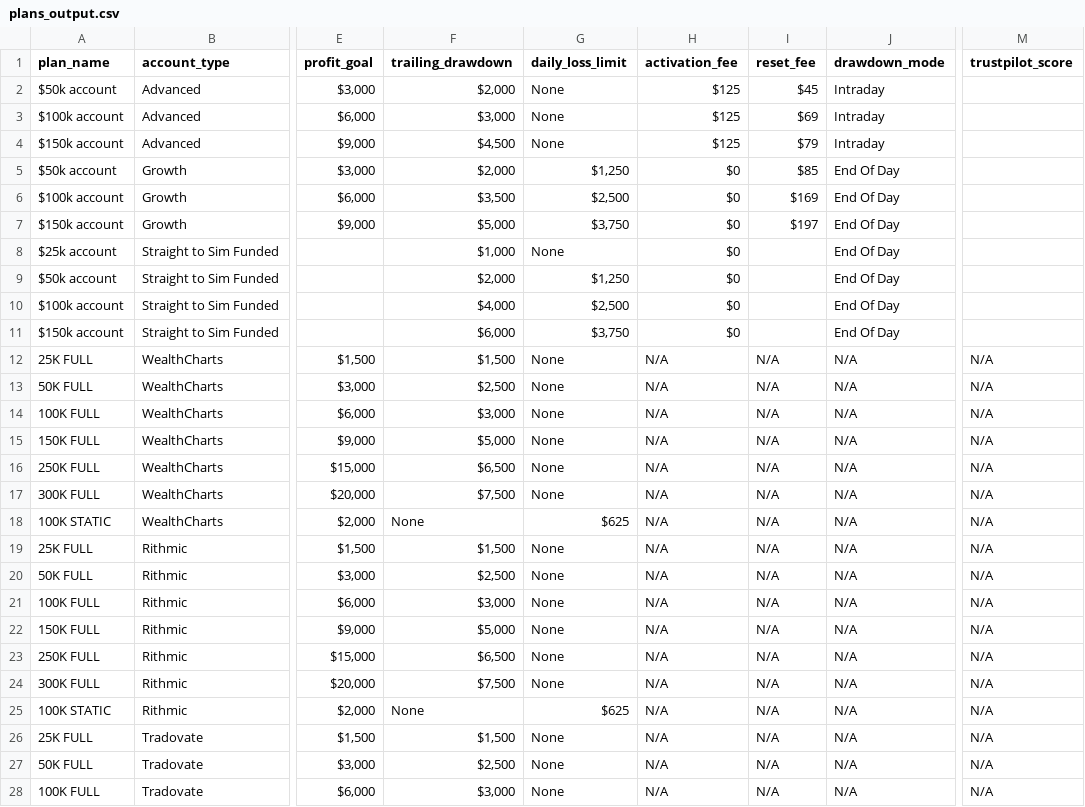
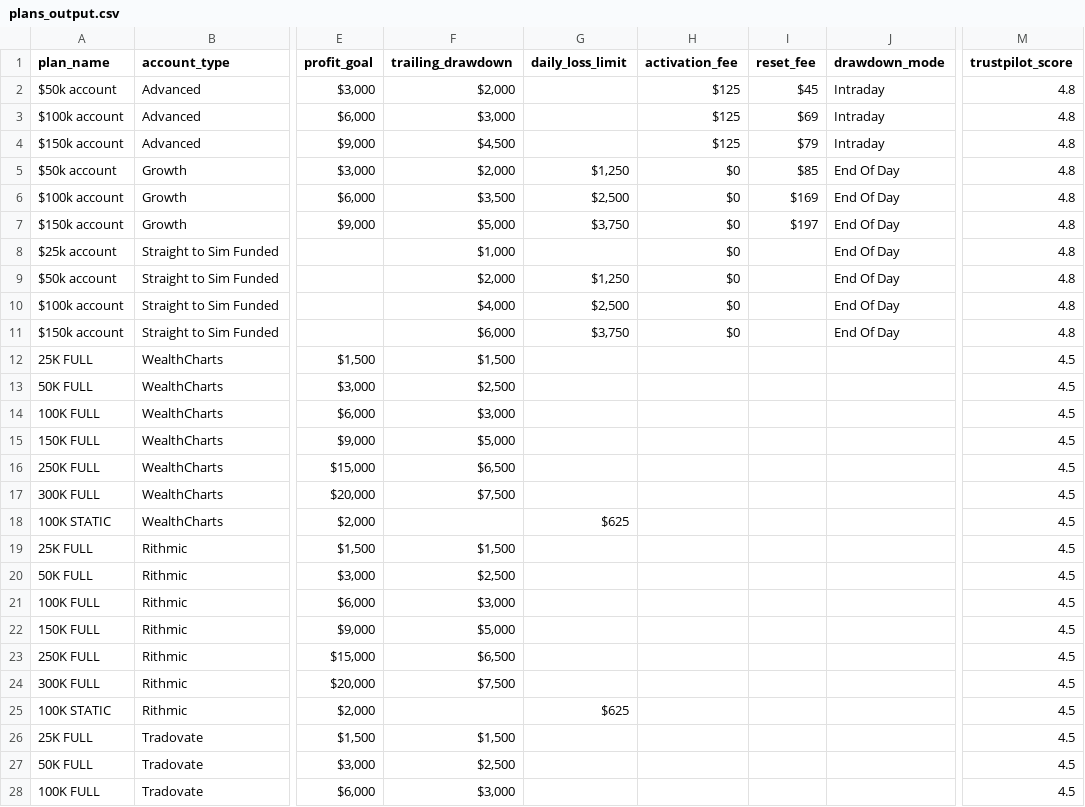
Before and after one commit to JustinLuft/propdatascraper, a CSV file: plans_output.csv, drawn as a sheet; only a part is shown, gaps mark what is left out; the diff covers the shown part only; the diff names each change by its address in the sheet, - before the commit and + after, or states it on an @@ line.

```diff
--- a/plans_output.csv
+++ b/plans_output.csv
-G2:G4 (daily_loss_limit): None
+G2:G4 (daily_loss_limit): (empty)
-M2:M11 (trustpilot_score): (empty)
+M2:M11 (trustpilot_score): 4.8
-G8 (daily_loss_limit): None
+G8 (daily_loss_limit): (empty)
-G12:G17 (daily_loss_limit): None
+G12:G17 (daily_loss_limit): (empty)
-H12:H28 (activation_fee): N/A
+H12:H28 (activation_fee): (empty)
-I12:I28 (reset_fee): N/A
+I12:I28 (reset_fee): (empty)
-J12:J28 (drawdown_mode): N/A
+J12:J28 (drawdown_mode): (empty)
-M12:M28 (trustpilot_score): N/A
+M12:M28 (trustpilot_score): 4.5
-F18 (trailing_drawdown): None
+F18 (trailing_drawdown): (empty)
-G19:G24 (daily_loss_limit): None
+G19:G24 (daily_loss_limit): (empty)
-F25 (trailing_drawdown): None
+F25 (trailing_drawdown): (empty)
-G26:G28 (daily_loss_limit): None
+G26:G28 (daily_loss_limit): (empty)
```
Also changed, not shown: 32 edited cells elsewhere in this file.
